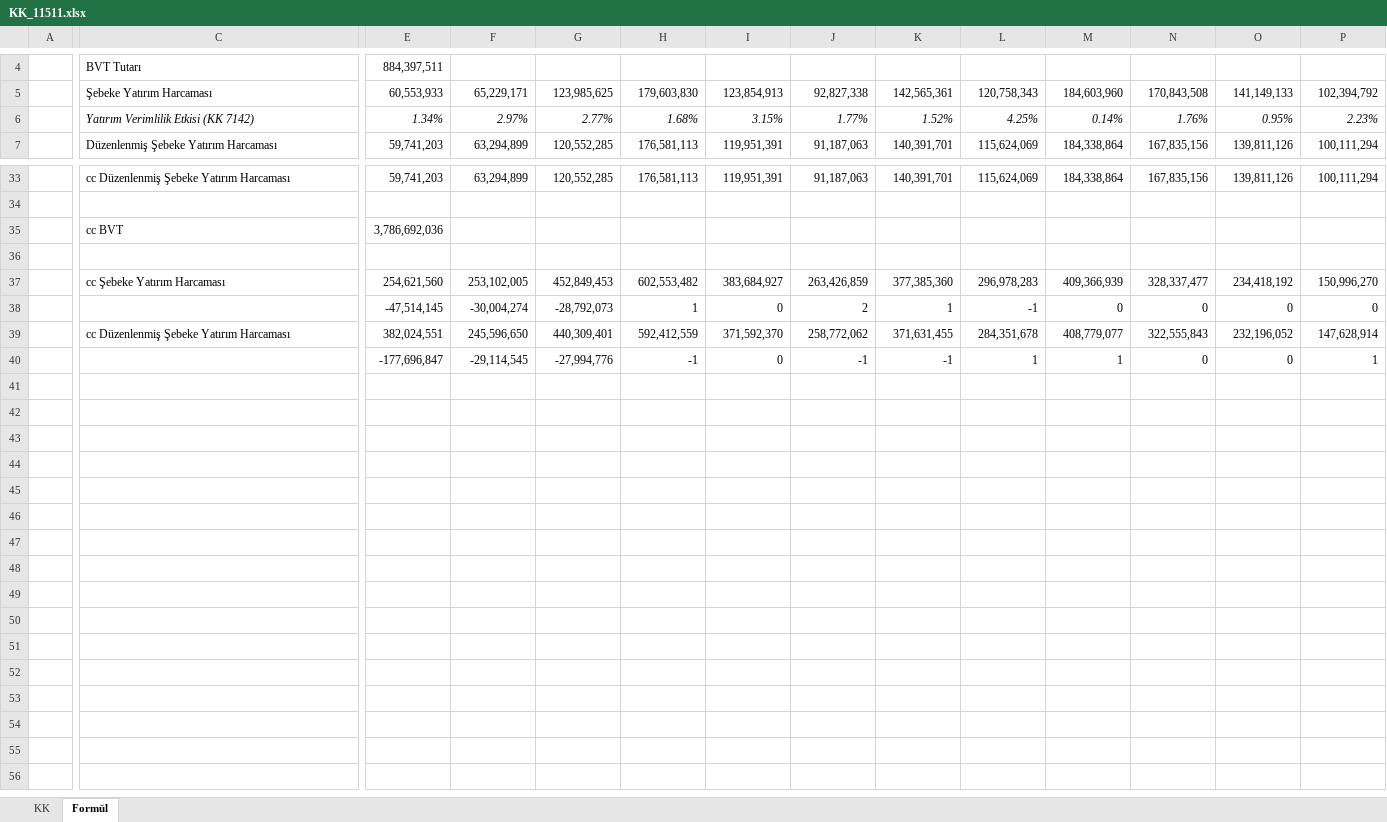
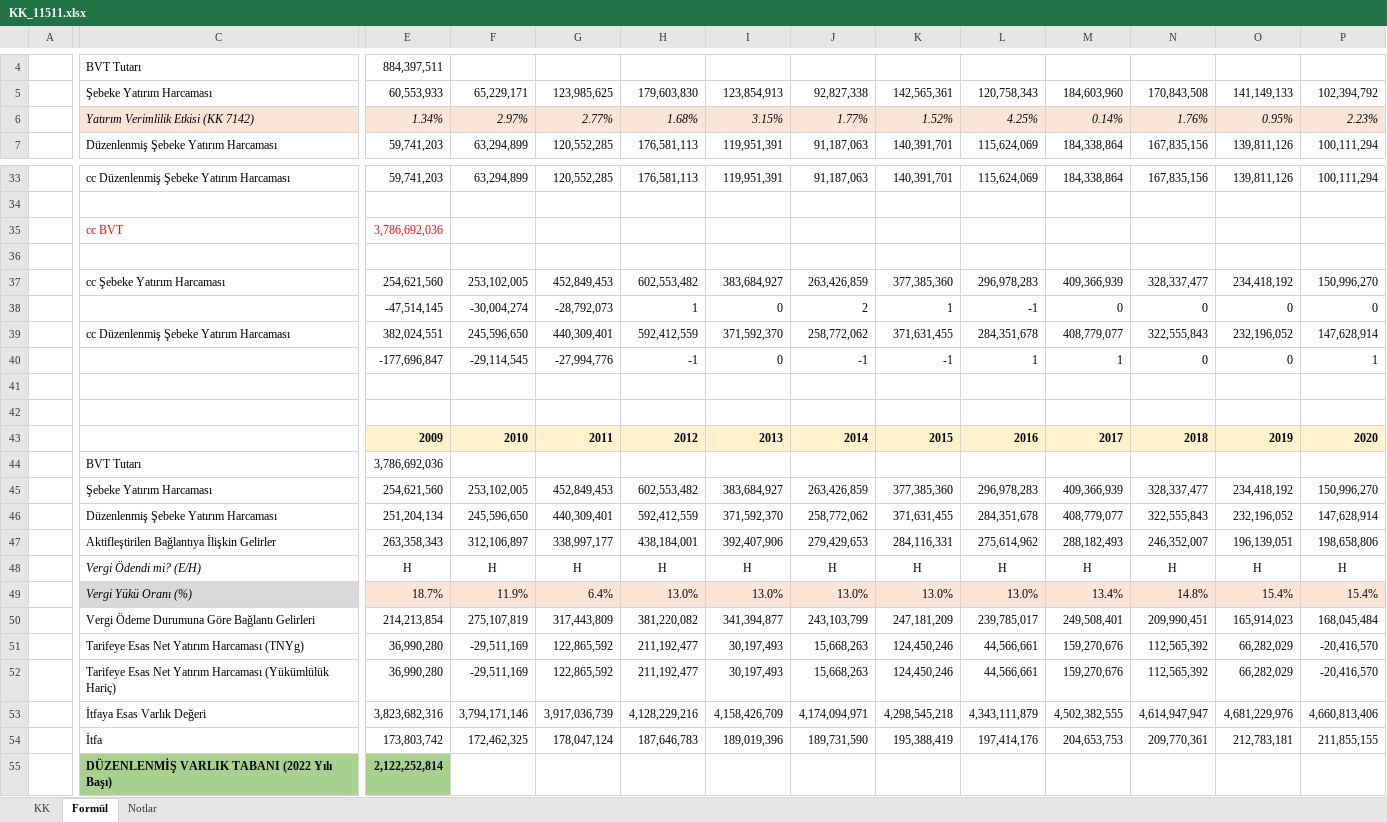
Before and after one commit to ozlumurat/mevzuat, an Excel workbook: KK_11511.xlsx, sheet Formül, drawn as a sheet; only a part is shown, gaps mark what is left out; values as stored, in another font and other column widths than the file's, no borders; conditional formats not drawn; rows hold the shown columns only; the diff covers the shown part only; the diff names each change by its address in the sheet, - before the commit and + after, or states it on an @@ line.

Commit message:
Add files via upload

```diff
--- a/KK_11511.xlsx (sheet Formül)
+++ b/KK_11511.xlsx (sheet Formül)
+sheet tab: Notlar
-C6:P6 fill: none
+C6:P6 fill: #FBE5D6
-C35 text colour: black
+C35 text colour: #FF0000
-E35 text colour: black
+E35 text colour: #FF0000
+row 41: (empty)
+row 42: (empty)
+row 43:  |  | 2009 | 2010 | 2011 | 2012 | 2013 | 2014 | 2015 | 2016 | 2017 | 2018 | 2019 | 2020
+row 44:  | BVT Tutarı | 3,786,692,036
+row 45:  | Şebeke Yatırım Harcaması | 254,621,560 | 253,102,005 | 452,849,453 | 602,553,482 | 383,684,927 | 263,426,859 | 377,385,360 | 296,978,283 | 409,366,939 | 328,337,477 | 234,418,192 | 150,996,270
+row 46:  | Düzenlenmiş Şebeke Yatırım Harcaması | 251,204,134 | 245,596,650 | 440,309,401 | 592,412,559 | 371,592,370 | 258,772,062 | 371,631,455 | 284,351,678 | 408,779,077 | 322,555,843 | 232,196,052 | 147,628,914
+row 47:  | Aktifleştirilen Bağlantıya İlişkin Gelirler | 263,358,343 | 312,106,897 | 338,997,177 | 438,184,001 | 392,407,906 | 279,429,653 | 284,116,331 | 275,614,962 | 288,182,493 | 246,352,007 | 196,139,051 | 198,658,806
+row 48:  | Vergi Ödendi mi? (E/H) | H | H | H | H | H | H | H | H | H | H | H | H
+row 49:  | Vergi Yükü Oranı (%) | 18.7% | 11.9% | 6.4% | 13.0% | 13.0% | 13.0% | 13.0% | 13.0% | 13.4% | 14.8% | 15.4% | 15.4%
+row 50:  | Vergi Ödeme Durumuna Göre Bağlantı Gelirleri | 214,213,854 | 275,107,819 | 317,443,809 | 381,220,082 | 341,394,877 | 243,103,799 | 247,181,209 | 239,785,017 | 249,508,401 | 209,990,451 | 165,914,023 | 168,045,484
+row 51:  | Tarifeye Esas Net Yatırım Harcaması (TNYg) | 36,990,280 | -29,511,169 | 122,865,592 | 211,192,477 | 30,197,493 | 15,668,263 | 124,450,246 | 44,566,661 | 159,270,676 | 112,565,392 | 66,282,029 | -20,416,570
+row 52:  | Tarifeye Esas Net Yatırım Harcaması (Yükümlülük Hariç) | 36,990,280 | -29,511,169 | 122,865,592 | 211,192,477 | 30,197,493 | 15,668,263 | 124,450,246 | 44,566,661 | 159,270,676 | 112,565,392 | 66,282,029 | -20,416,570
+row 53:  | İtfaya Esas Varlık Değeri | 3,823,682,316 | 3,794,171,146 | 3,917,036,739 | 4,128,229,216 | 4,158,426,709 | 4,174,094,971 | 4,298,545,218 | 4,343,111,879 | 4,502,382,555 | 4,614,947,947 | 4,681,229,976 | 4,660,813,406
+row 54:  | İtfa | 173,803,742 | 172,462,325 | 178,047,124 | 187,646,783 | 189,019,396 | 189,731,590 | 195,388,419 | 197,414,176 | 204,653,753 | 209,770,361 | 212,783,181 | 211,855,155
+row 55:  | DÜZENLENMİŞ VARLIK TABANI (2022 Yılı Başı) | 2,122,252,814
```
Also changed, not shown: 4 added rows, 4 removed rows, 2 edited cells and cell formats elsewhere in this sheet, sheet KK, formulas that keep their value.
